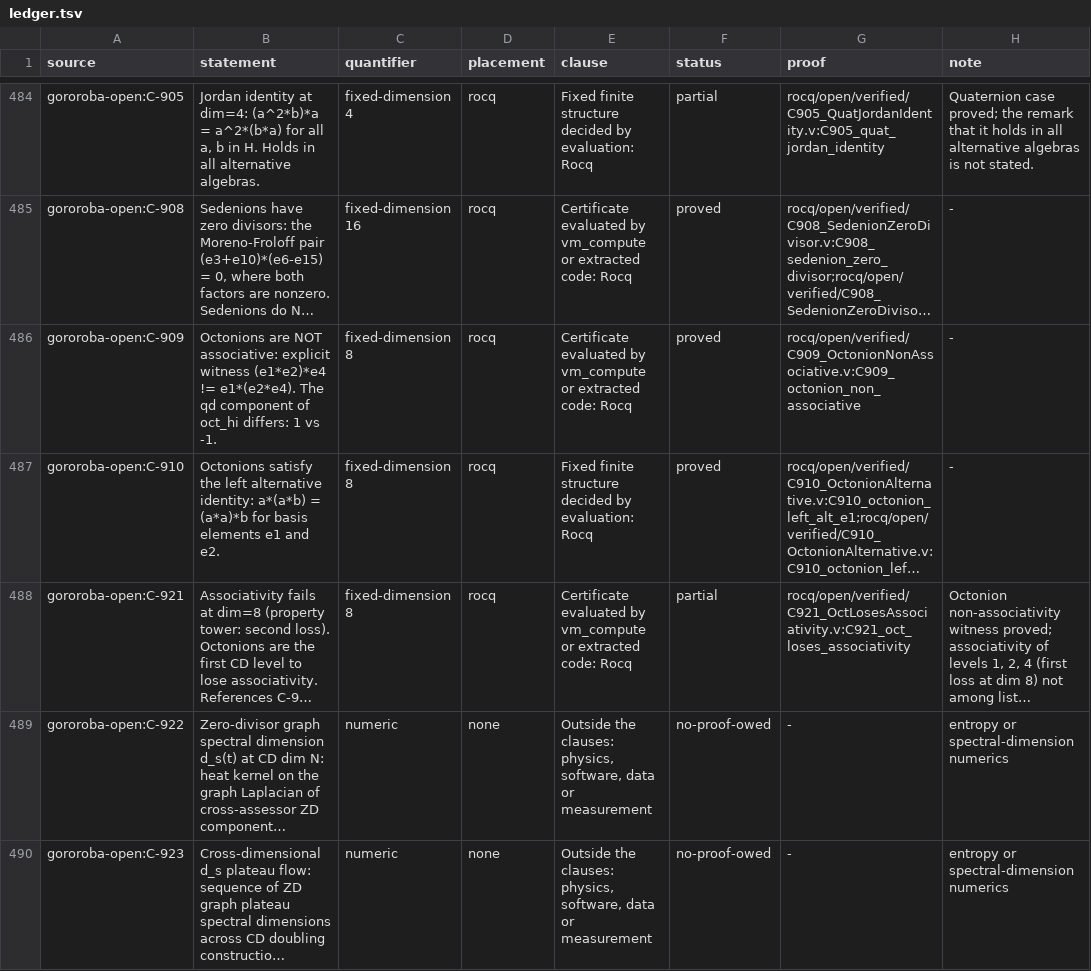
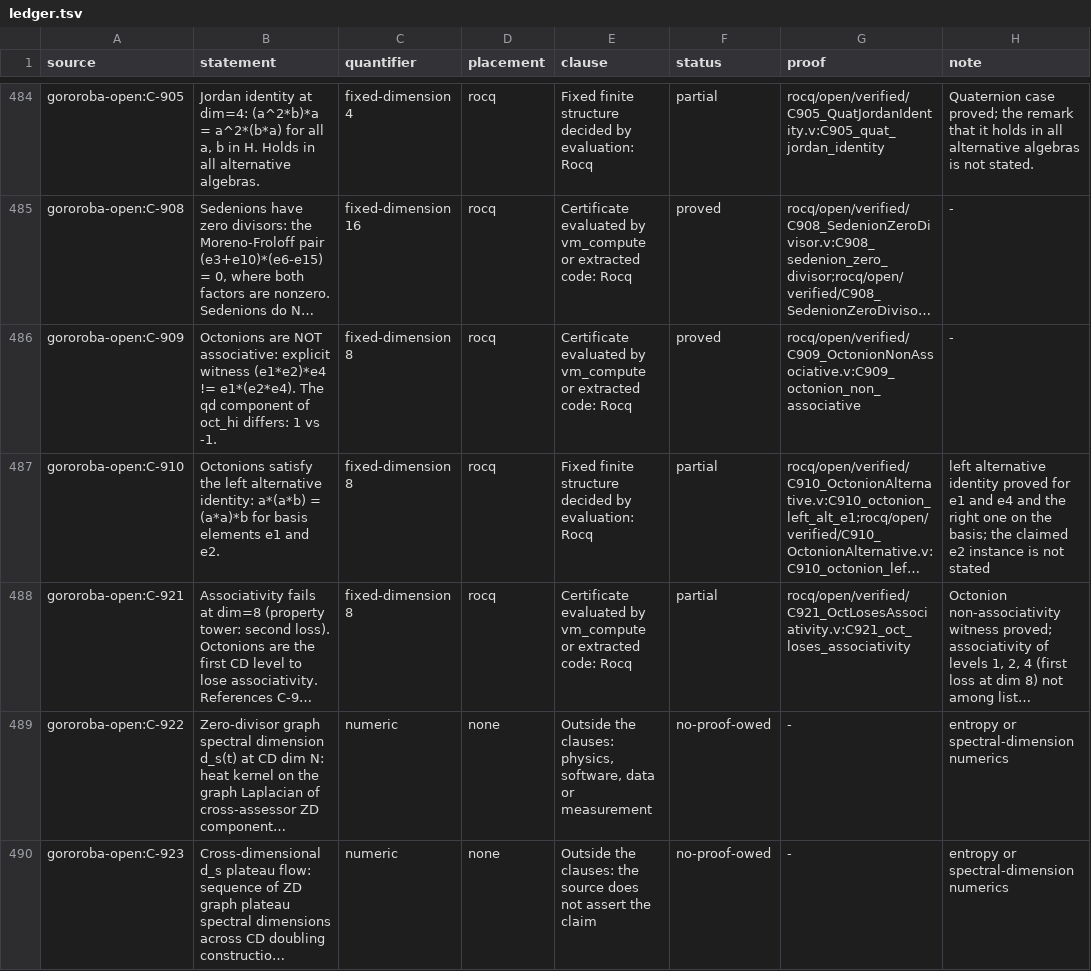
Before and after one commit to Oichkatzelesfrettschen/gororoba-math, a TSV file: ci/claims/ledger.tsv, drawn as a sheet; only a part is shown, gaps mark what is left out; long unchanged cells end in …; the diff covers the shown part only; the diff names each change by its address in the sheet, - before the commit and + after, or states it on an @@ line.

Commit message:
claims: one clause for unasserted claims and the counts of the re-reading
Sixty-one registry rows whose claim is refuted, superseded or closed
kept a physics or analogy clause while the findings rows took the
clause for a claim its source does not assert; that clause now comes
first for every such row. C-910 reads partial (its e2 instance is not
stated) and C-310 proved like C-367. The README gives the two flows of
the re-reading: 28 rows lost proved and 14 gained it.

```diff
--- a/ci/claims/ledger.tsv
+++ b/ci/claims/ledger.tsv
-F487 (status): proved
+F487 (status): partial
-H487 (note): -
+H487 (note): left alternative identity proved for e1 and e4 and the right one on the basis; the claimed e2 instance is not stated
-E490 (clause): …the clauses: physics, software, data or measurement
+E490 (clause): …the clauses: the source does not assert the claim
```
Also changed, not shown: 62 edited cells elsewhere in this file, 1 other file.
